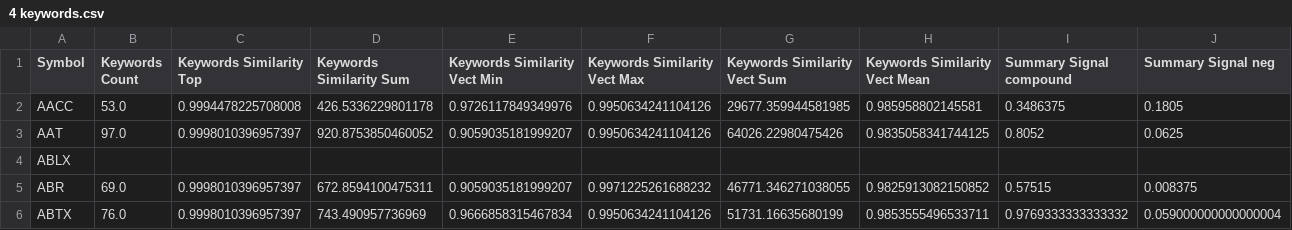
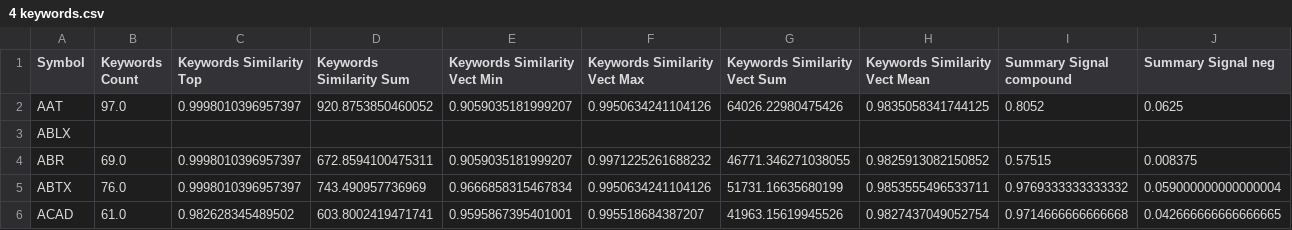
Before and after one commit to algonell/ipo-miner, a CSV file: Datasets/4 keywords.csv, drawn as a sheet; only a part is shown; the shorter side is filled out with more unchanged rows; rows hold the shown columns only; the diff names each change by its address in the sheet, - before the commit and + after, or states it on an @@ line.

Commit message:
chore: update data

```diff
--- a/Datasets/4 keywords.csv
+++ b/Datasets/4 keywords.csv
-row 2: AACC | 53.0 | 0.9994478225708008 | 426.5336229801178 | 0.9726117849349976 | 0.9950634241104126 | 29677.359944581985 | 0.985958802145581 | 0.3486375 | 0.1805
```
